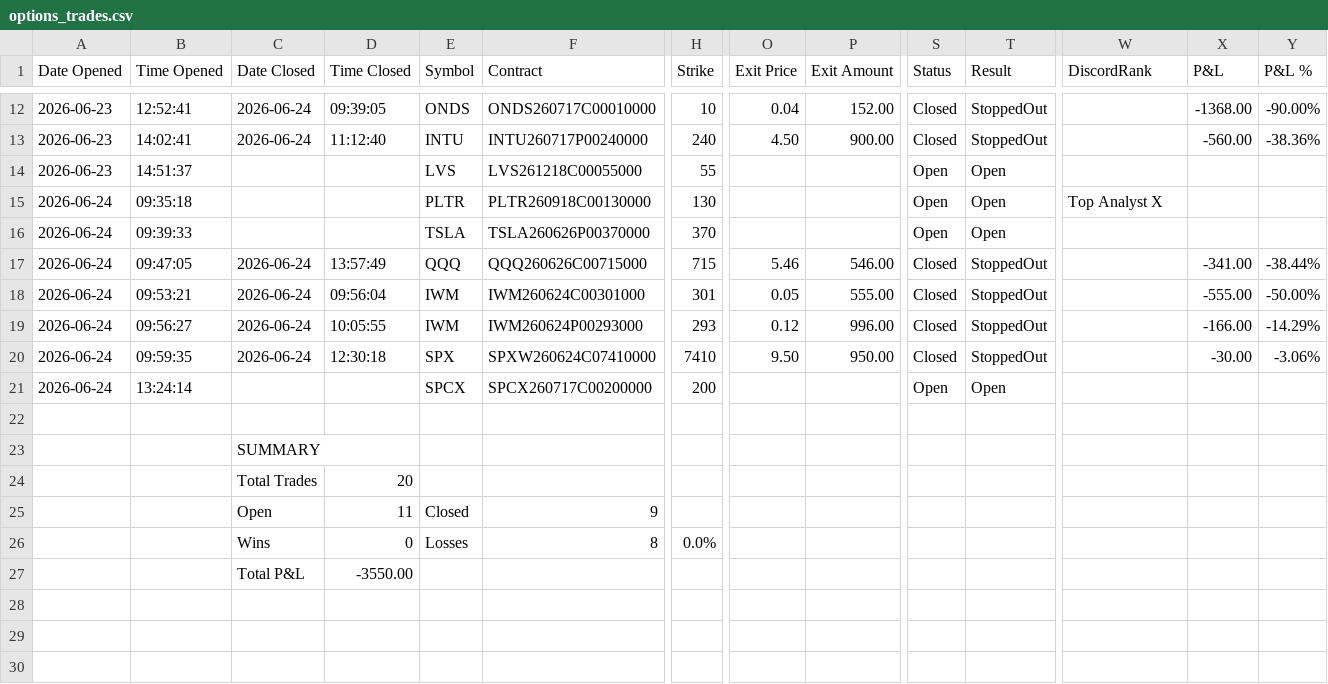
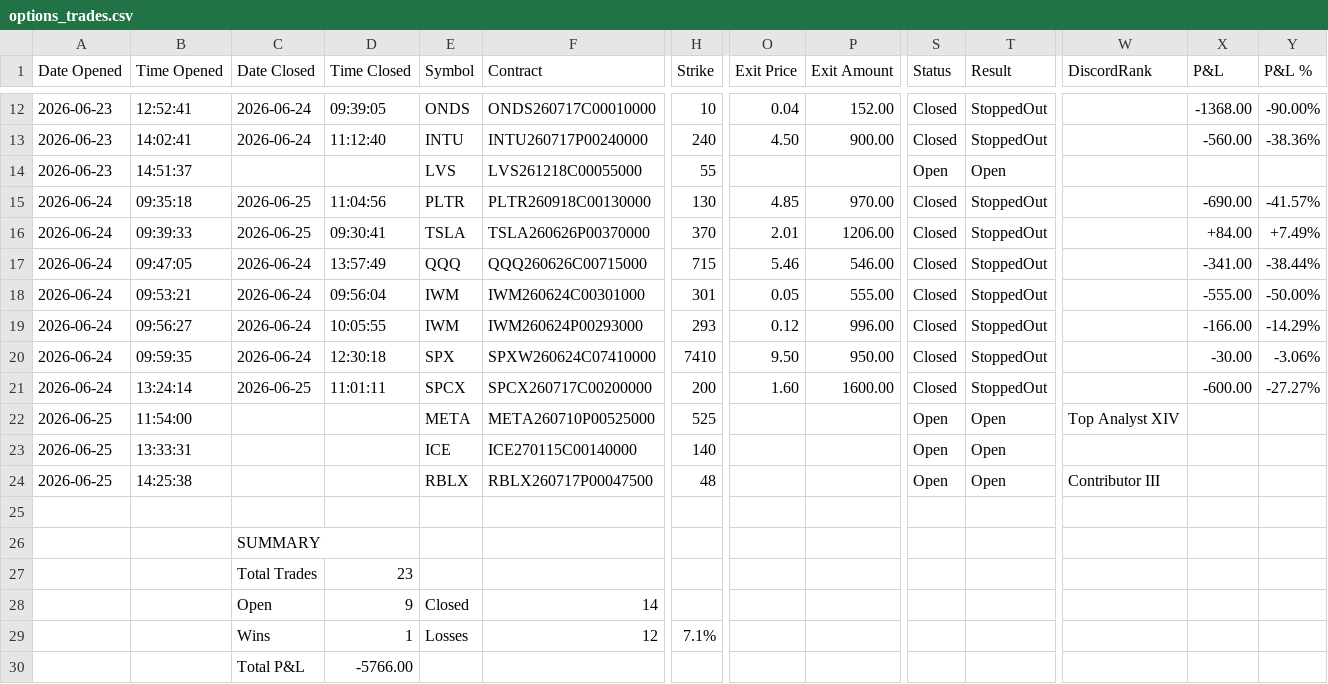
Before and after one commit to SimosProjects/Vela, a CSV file: trades/options_trades.csv, drawn as a sheet; only a part is shown, gaps mark what is left out; addresses are those after the commit; rows hold the shown columns only; the diff covers the shown part only; the diff names each change by its address in the sheet, - before the commit and + after, or states it on an @@ line.

```diff
--- a/trades/options_trades.csv
+++ b/trades/options_trades.csv
-C15:C16 (Date Closed): (empty)
+C15:C16 (Date Closed): 2026-06-25
-D15 (Time Closed): (empty)
+D15 (Time Closed): 11:04:56
-O15 (Exit Price): (empty)
+O15 (Exit Price): 4.85
-P15 (Exit Amount): (empty)
+P15 (Exit Amount): 970.00
-S15:S16 (Status): Open
+S15:S16 (Status): Closed
-T15:T16 (Result): Open
+T15:T16 (Result): StoppedOut
-W15 (DiscordRank): Top Analyst X
+W15 (DiscordRank): (empty)
-X15 (P&L): (empty)
+X15 (P&L): -690.00
-Y15 (P&L %): (empty)
+Y15 (P&L %): -41.57%
-D16 (Time Closed): (empty)
+D16 (Time Closed): 09:30:41
-O16 (Exit Price): (empty)
+O16 (Exit Price): 2.01
-P16 (Exit Amount): (empty)
+P16 (Exit Amount): 1206.00
-X16 (P&L): (empty)
+X16 (P&L): +84.00
-Y16 (P&L %): (empty)
+Y16 (P&L %): +7.49%
-C21 (Date Closed): (empty)
+C21 (Date Closed): 2026-06-25
-D21 (Time Closed): (empty)
+D21 (Time Closed): 11:01:11
-O21 (Exit Price): (empty)
+O21 (Exit Price): 1.60
-P21 (Exit Amount): (empty)
+P21 (Exit Amount): 1600.00
-S21 (Status): Open
+S21 (Status): Closed
-T21 (Result): Open
+T21 (Result): StoppedOut
-X21 (P&L): (empty)
+X21 (P&L): -600.00
-Y21 (P&L %): (empty)
+Y21 (P&L %): -27.27%
+row 22: 2026-06-25 | 11:54:00 |  |  | META | META260710P00525000 | 525 |  |  | Open | Open | Top Analyst XIV
+row 23: 2026-06-25 | 13:33:31 |  |  | ICE | ICE270115C00140000 | 140 |  |  | Open | Open
+row 24: 2026-06-25 | 14:25:38 |  |  | RBLX | RBLX260717P00047500 | 48 |  |  | Open | Open | Contributor III
-D27 (Time Closed): 20
+D27 (Time Closed): 23
-D28 (Time Closed): 11
+D28 (Time Closed): 9
-F28 (Contract): 9
+F28 (Contract): 14
-D29 (Time Closed): 0
+D29 (Time Closed): 1
-F29 (Contract): 8
+F29 (Contract): 12
-H29 (Strike): 0.0%
+H29 (Strike): 7.1%
-D30 (Time Closed): -3550.00
+D30 (Time Closed): -5766.00
```
Also changed, not shown: 17 edited cells elsewhere in this file, trades/market_conditions.csv, trades/stocks_trades.csv, 1 other file.
